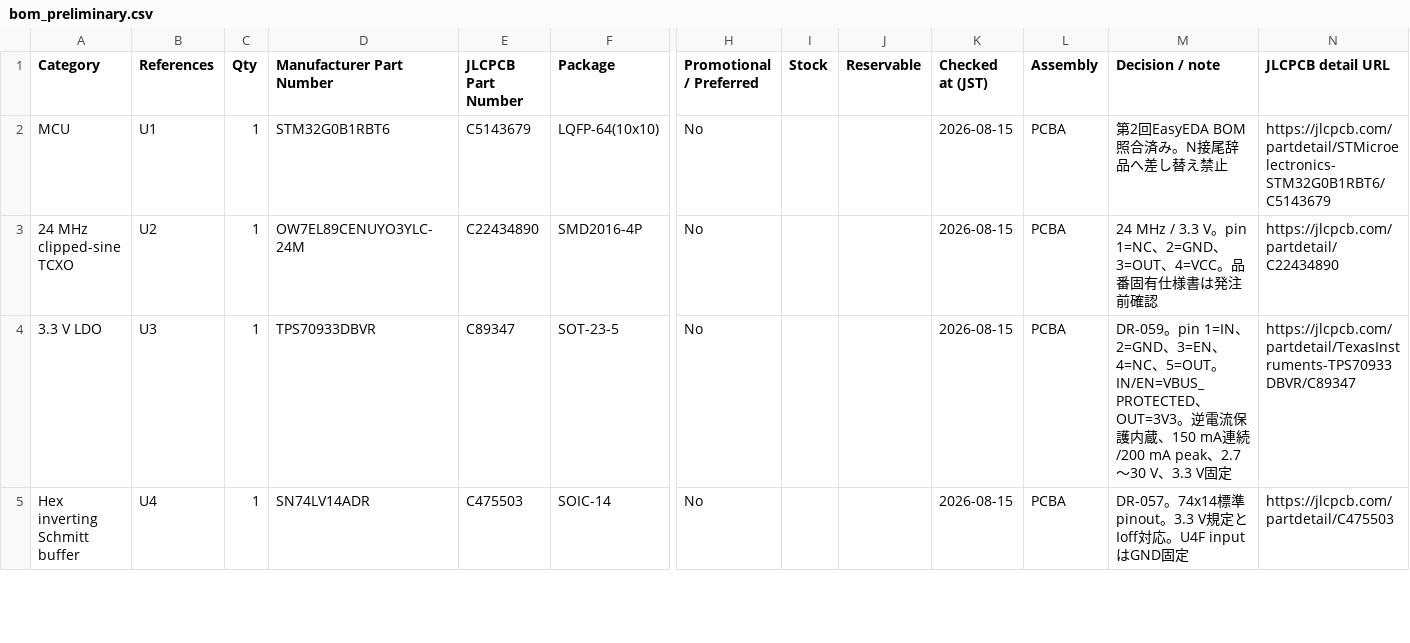
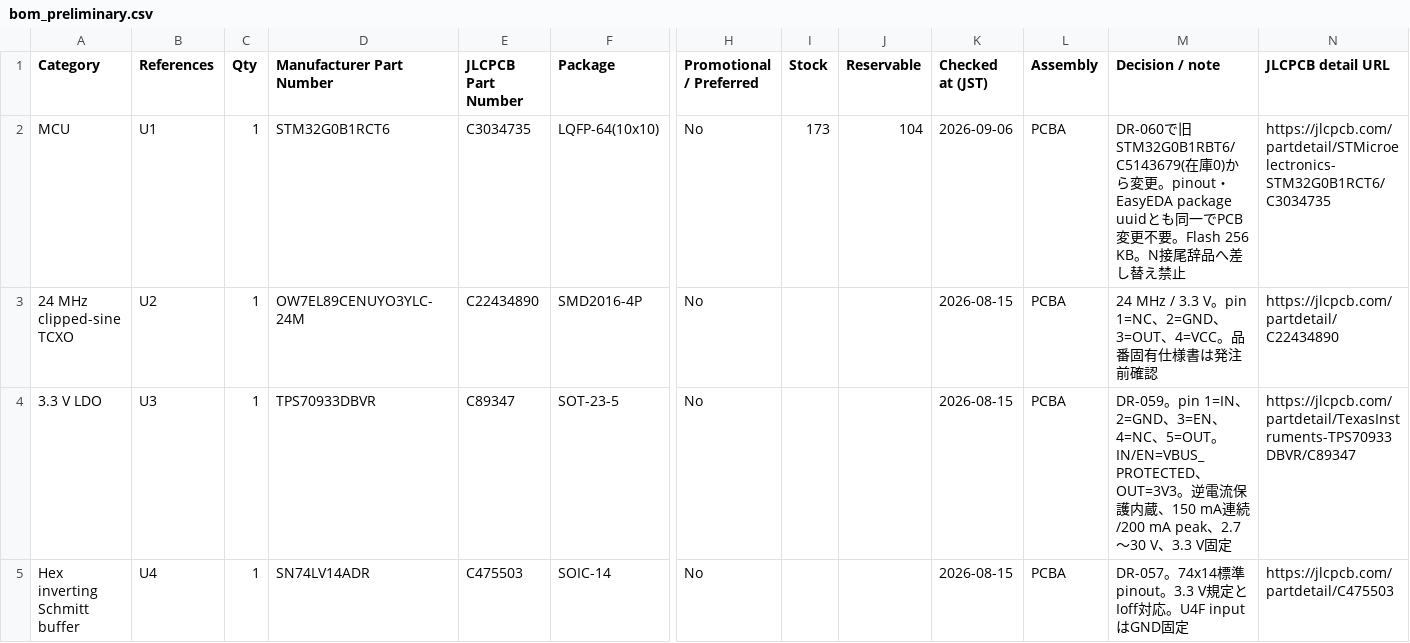
Before and after one commit to CoderDojoMusashikosugi/cub_2026_timing_sync_if_board, a CSV file: hardware/overall/bom_preliminary.csv, drawn as a sheet; only a part is shown, gaps mark what is left out; the diff names each change by its address in the sheet, - before the commit and + after, or states it on an @@ line.

```diff
--- a/hardware/overall/bom_preliminary.csv
+++ b/hardware/overall/bom_preliminary.csv
-D2 (Manufacturer Part Number): STM32G0B1RBT6
+D2 (Manufacturer Part Number): STM32G0B1RCT6
-E2 (JLCPCB Part Number): C5143679
+E2 (JLCPCB Part Number): C3034735
-I2 (Stock): (empty)
+I2 (Stock): 173
-J2 (Reservable): (empty)
+J2 (Reservable): 104
-K2 (Checked at (JST)): 2026-08-15
+K2 (Checked at (JST)): 2026-09-06
-M2 (Decision / note): 第2回EasyEDA BOM照合済み。N接尾…
+M2 (Decision / note): DR-060で旧STM32G0B1RBT6/C5143679(在庫0)から変更。pinout・EasyEDA package uuidとも同一でPCB変更不要。Flash 256 KB。N接尾…
-N2 (JLCPCB detail URL): https://jlcpcb.com/partdetail/STMicroelectronics-STM32G0B1RBT6/C5143679
+N2 (JLCPCB detail URL): https://jlcpcb.com/partdetail/STMicroelectronics-STM32G0B1RCT6/C3034735
```
Also changed, not shown: 3 other files.
